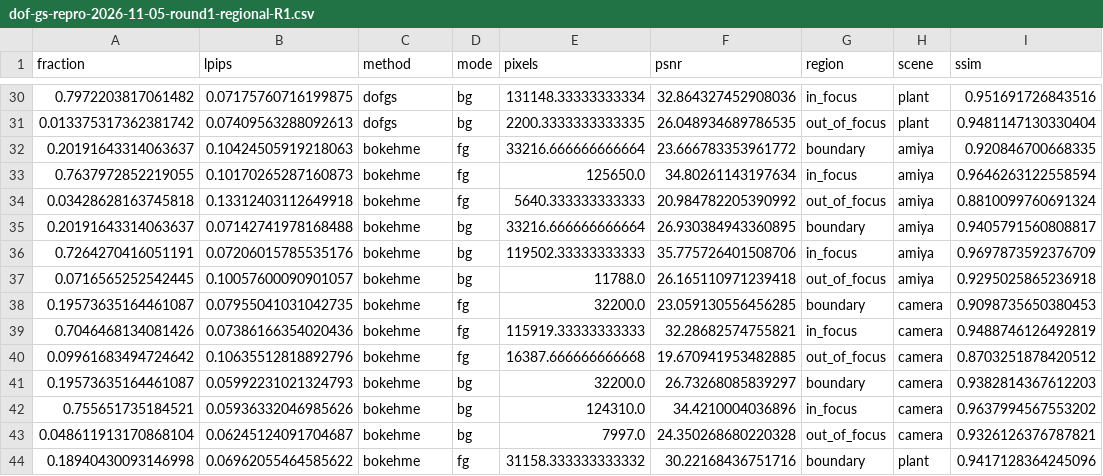
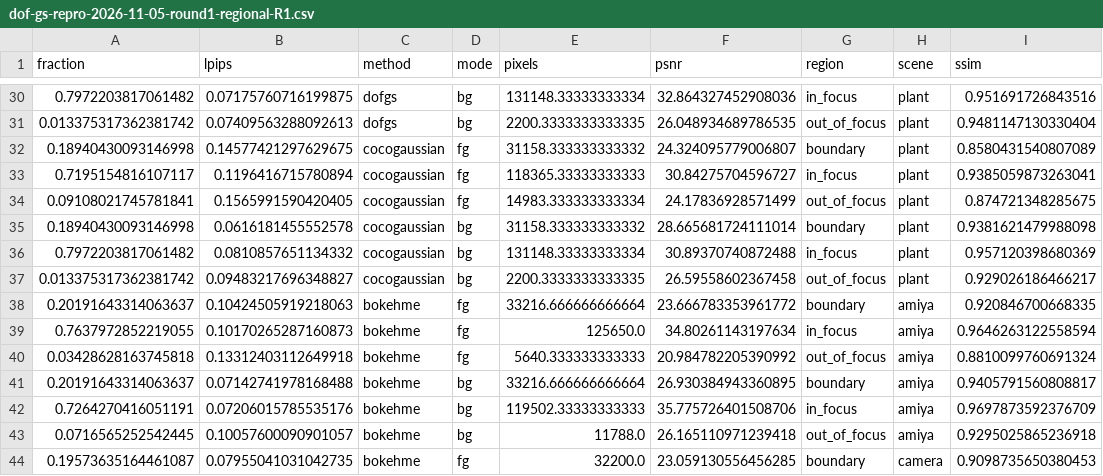
Before and after one commit to mengmcy1/OPPO-depth-guided-video-bokeh, a CSV file: 03_实验记录/records/dof-gs-repro-2026-11-05-round1-regional-R1.csv, drawn as a sheet; only a part is shown, gaps mark what is left out; the shorter side is filled out with more unchanged rows; the diff names each change by its address in the sheet, - before the commit and + after, or states it on an @@ line.

```diff
--- a/03_实验记录/records/dof-gs-repro-2026-11-05-round1-regional-R1.csv
+++ b/03_实验记录/records/dof-gs-repro-2026-11-05-round1-regional-R1.csv
+row 32: 0.18940430093146998 | 0.14577421297629675 | cocogaussian | fg | 31158.333333333332 | 24.324095779006807 | boundary | plant | 0.8580431540807089
+row 33: 0.7195154816107117 | 0.1196416715780894 | cocogaussian | fg | 118365.33333333333 | 30.84275704596727 | in_focus | plant | 0.9385059873263041
+row 34: 0.09108021745781841 | 0.1565991590420405 | cocogaussian | fg | 14983.333333333334 | 24.17836928571499 | out_of_focus | plant | 0.874721348285675
+row 35: 0.18940430093146998 | 0.0616181455552578 | cocogaussian | bg | 31158.333333333332 | 28.665681724111014 | boundary | plant | 0.9381621479988098
+row 36: 0.7972203817061482 | 0.0810857651134332 | cocogaussian | bg | 131148.33333333334 | 30.89370740872488 | in_focus | plant | 0.957120398680369
+row 37: 0.013375317362381742 | 0.09483217696348827 | cocogaussian | bg | 2200.3333333333335 | 26.59558602367458 | out_of_focus | plant | 0.929026186466217
```
Also changed, not shown: 03_实验记录/records/dof-gs-repro-2026-11-05-round1-A-and-R0.csv, 03_实验记录/records/dof-gs-repro-2026-11-05-round1-R1-averages.csv, 4 other files.
